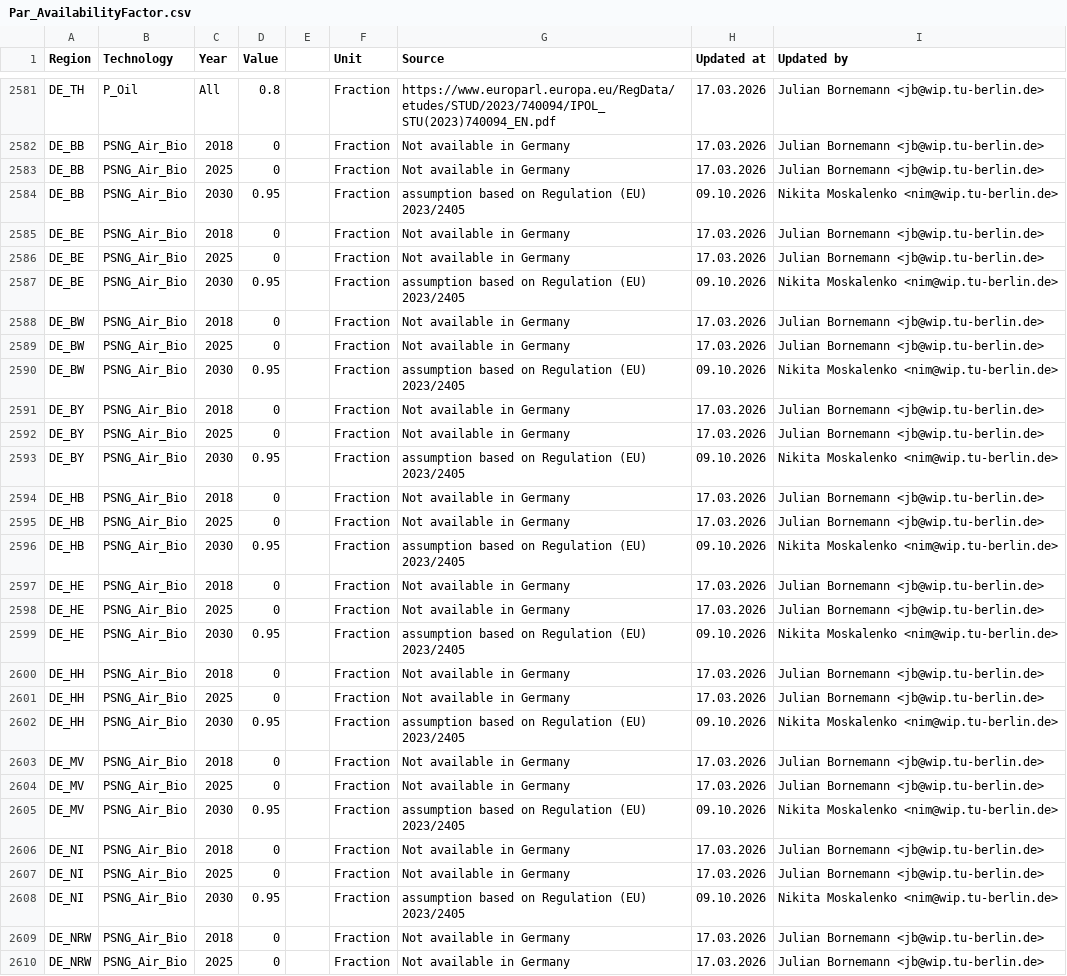
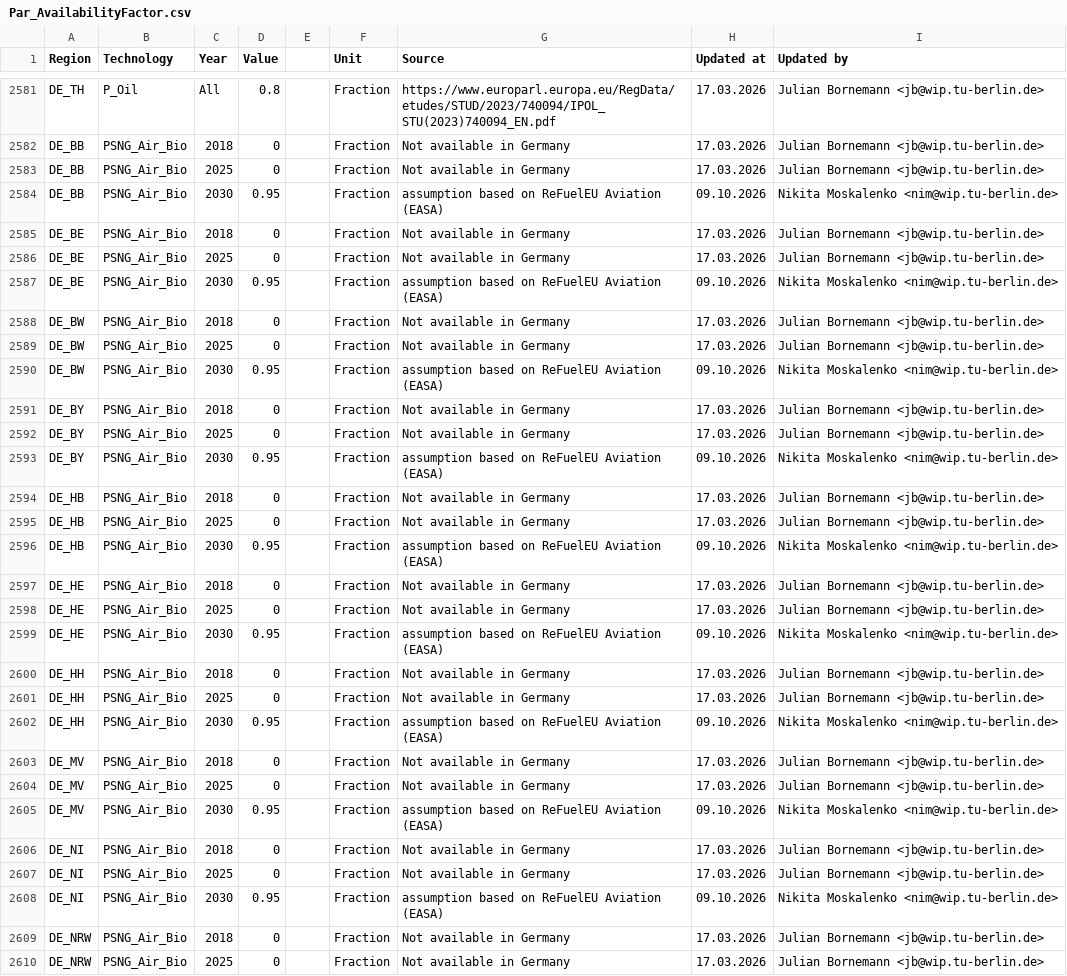
Before and after one commit to GENeSYS-MOD/GENeSYS_MOD.data, a CSV file: Data/Parameters/Par_AvailabilityFactor/Par_AvailabilityFactor.csv, drawn as a sheet; only a part is shown, gaps mark what is left out; the diff covers the shown part only.

```diff
--- a/Data/Parameters/Par_AvailabilityFactor/Par_AvailabilityFactor.csv
+++ b/Data/Parameters/Par_AvailabilityFactor/Par_AvailabilityFactor.csv
@@ -2583,27 +2583,27 @@ DE_BB,PSNG_Air_Bio,2018,0,,Fraction,Not available in Germany,17.03.2026,Julian B
 DE_BB,PSNG_Air_Bio,2025,0,,Fraction,Not available in Germany,17.03.2026,Julian Bornemann <jb@wip.tu-berlin.de>
-DE_BB,PSNG_Air_Bio,2030,0.95,,Fraction,assumption based on Regulation (EU) 2023/2405,09.10.2026,Nikita Moskalenko <nim@wip.tu-berlin.de>
+DE_BB,PSNG_Air_Bio,2030,0.95,,Fraction,assumption based on ReFuelEU Aviation (EASA),09.10.2026,Nikita Moskalenko <nim@wip.tu-berlin.de>
 DE_BE,PSNG_Air_Bio,2018,0,,Fraction,Not available in Germany,17.03.2026,Julian Bornemann <jb@wip.tu-berlin.de>
 DE_BE,PSNG_Air_Bio,2025,0,,Fraction,Not available in Germany,17.03.2026,Julian Bornemann <jb@wip.tu-berlin.de>
-DE_BE,PSNG_Air_Bio,2030,0.95,,Fraction,assumption based on Regulation (EU) 2023/2405,09.10.2026,Nikita Moskalenko <nim@wip.tu-berlin.de>
+DE_BE,PSNG_Air_Bio,2030,0.95,,Fraction,assumption based on ReFuelEU Aviation (EASA),09.10.2026,Nikita Moskalenko <nim@wip.tu-berlin.de>
 DE_BW,PSNG_Air_Bio,2018,0,,Fraction,Not available in Germany,17.03.2026,Julian Bornemann <jb@wip.tu-berlin.de>
 DE_BW,PSNG_Air_Bio,2025,0,,Fraction,Not available in Germany,17.03.2026,Julian Bornemann <jb@wip.tu-berlin.de>
-DE_BW,PSNG_Air_Bio,2030,0.95,,Fraction,assumption based on Regulation (EU) 2023/2405,09.10.2026,Nikita Moskalenko <nim@wip.tu-berlin.de>
+DE_BW,PSNG_Air_Bio,2030,0.95,,Fraction,assumption based on ReFuelEU Aviation (EASA),09.10.2026,Nikita Moskalenko <nim@wip.tu-berlin.de>
 DE_BY,PSNG_Air_Bio,2018,0,,Fraction,Not available in Germany,17.03.2026,Julian Bornemann <jb@wip.tu-berlin.de>
 DE_BY,PSNG_Air_Bio,2025,0,,Fraction,Not available in Germany,17.03.2026,Julian Bornemann <jb@wip.tu-berlin.de>
-DE_BY,PSNG_Air_Bio,2030,0.95,,Fraction,assumption based on Regulation (EU) 2023/2405,09.10.2026,Nikita Moskalenko <nim@wip.tu-berlin.de>
+DE_BY,PSNG_Air_Bio,2030,0.95,,Fraction,assumption based on ReFuelEU Aviation (EASA),09.10.2026,Nikita Moskalenko <nim@wip.tu-berlin.de>
 DE_HB,PSNG_Air_Bio,2018,0,,Fraction,Not available in Germany,17.03.2026,Julian Bornemann <jb@wip.tu-berlin.de>
 DE_HB,PSNG_Air_Bio,2025,0,,Fraction,Not available in Germany,17.03.2026,Julian Bornemann <jb@wip.tu-berlin.de>
-DE_HB,PSNG_Air_Bio,2030,0.95,,Fraction,assumption based on Regulation (EU) 2023/2405,09.10.2026,Nikita Moskalenko <nim@wip.tu-berlin.de>
+DE_HB,PSNG_Air_Bio,2030,0.95,,Fraction,assumption based on ReFuelEU Aviation (EASA),09.10.2026,Nikita Moskalenko <nim@wip.tu-berlin.de>
 DE_HE,PSNG_Air_Bio,2018,0,,Fraction,Not available in Germany,17.03.2026,Julian Bornemann <jb@wip.tu-berlin.de>
 DE_HE,PSNG_Air_Bio,2025,0,,Fraction,Not available in Germany,17.03.2026,Julian Bornemann <jb@wip.tu-berlin.de>
-DE_HE,PSNG_Air_Bio,2030,0.95,,Fraction,assumption based on Regulation (EU) 2023/2405,09.10.2026,Nikita Moskalenko <nim@wip.tu-berlin.de>
+DE_HE,PSNG_Air_Bio,2030,0.95,,Fraction,assumption based on ReFuelEU Aviation (EASA),09.10.2026,Nikita Moskalenko <nim@wip.tu-berlin.de>
 DE_HH,PSNG_Air_Bio,2018,0,,Fraction,Not available in Germany,17.03.2026,Julian Bornemann <jb@wip.tu-berlin.de>
 DE_HH,PSNG_Air_Bio,2025,0,,Fraction,Not available in Germany,17.03.2026,Julian Bornemann <jb@wip.tu-berlin.de>
-DE_HH,PSNG_Air_Bio,2030,0.95,,Fraction,assumption based on Regulation (EU) 2023/2405,09.10.2026,Nikita Moskalenko <nim@wip.tu-berlin.de>
+DE_HH,PSNG_Air_Bio,2030,0.95,,Fraction,assumption based on ReFuelEU Aviation (EASA),09.10.2026,Nikita Moskalenko <nim@wip.tu-berlin.de>
 DE_MV,PSNG_Air_Bio,2018,0,,Fraction,Not available in Germany,17.03.2026,Julian Bornemann <jb@wip.tu-berlin.de>
 DE_MV,PSNG_Air_Bio,2025,0,,Fraction,Not available in Germany,17.03.2026,Julian Bornemann <jb@wip.tu-berlin.de>
-DE_MV,PSNG_Air_Bio,2030,0.95,,Fraction,assumption based on Regulation (EU) 2023/2405,09.10.2026,Nikita Moskalenko <nim@wip.tu-berlin.de>
+DE_MV,PSNG_Air_Bio,2030,0.95,,Fraction,assumption based on ReFuelEU Aviation (EASA),09.10.2026,Nikita Moskalenko <nim@wip.tu-berlin.de>
 DE_NI,PSNG_Air_Bio,2018,0,,Fraction,Not available in Germany,17.03.2026,Julian Bornemann <jb@wip.tu-berlin.de>
 DE_NI,PSNG_Air_Bio,2025,0,,Fraction,Not available in Germany,17.03.2026,Julian Bornemann <jb@wip.tu-berlin.de>
-DE_NI,PSNG_Air_Bio,2030,0.95,,Fraction,assumption based on Regulation (EU) 2023/2405,09.10.2026,Nikita Moskalenko <nim@wip.tu-berlin.de>
+DE_NI,PSNG_Air_Bio,2030,0.95,,Fraction,assumption based on ReFuelEU Aviation (EASA),09.10.2026,Nikita Moskalenko <nim@wip.tu-berlin.de>
 DE_NRW,PSNG_Air_Bio,2018,0,,Fraction,Not available in Germany,17.03.2026,Julian Bornemann <jb@wip.tu-berlin.de>
```
Also changed, not shown: 8 edited cells elsewhere in this file, 1 other file.
